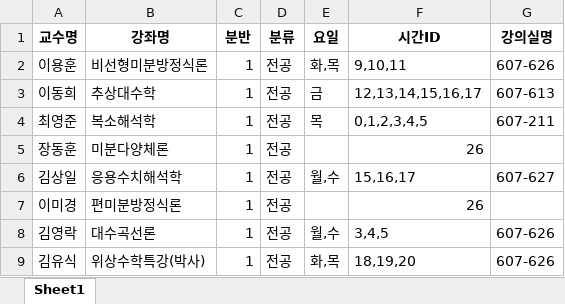
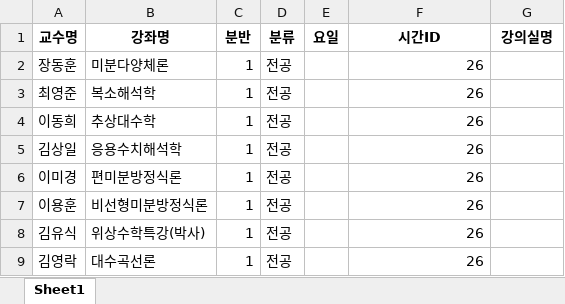
Before and after one commit to haramsong/classschedule, an Excel workbook: data/lesson_assign_dae_tableview.xlsx, sheet Sheet1, drawn as a sheet; values as stored, in another font and other column widths than the file's, no borders; removed rows and columns are numbered as before the commit, all else as after; the diff names each change by its address in the sheet, - before the commit and + after, or states it on an @@ line.

```diff
--- a/data/lesson_assign_dae_tableview.xlsx (sheet Sheet1)
+++ b/data/lesson_assign_dae_tableview.xlsx (sheet Sheet1)
-row 2: 이용훈 | 비선형미분방정식론 | 1 | 전공 | 화,목 | 9,10,11 | 607-626
-row 3: 이동희 | 추상대수학 | 1 | 전공 | 금 | 12,13,14,15,16,17 | 607-613
-row 4: 최영준 | 복소해석학 | 1 | 전공 | 목 | 0,1,2,3,4,5 | 607-211
+row 3: 최영준 | 복소해석학 | 1 | 전공 |  | 26
+row 4: 이동희 | 추상대수학 | 1 | 전공 |  | 26
-E5 (요일): 월,수
+E5 (요일): (empty)
-F5 (시간ID): 15,16,17
+F5 (시간ID): 26
-G5 (강의실명): 607-627
+G5 (강의실명): (empty)
-row 8: 김영락 | 대수곡선론 | 1 | 전공 | 월,수 | 3,4,5 | 607-626
+row 7: 이용훈 | 비선형미분방정식론 | 1 | 전공 |  | 26
-E8 (요일): 화,목
+E8 (요일): (empty)
-F8 (시간ID): 18,19,20
+F8 (시간ID): 26
-G8 (강의실명): 607-626
+G8 (강의실명): (empty)
+row 9: 김영락 | 대수곡선론 | 1 | 전공 |  | 26
```
Also changed, not shown: data/classroom_info.xlsx, data/lesson_assign_under_tableview.xlsx, 5 other files.
